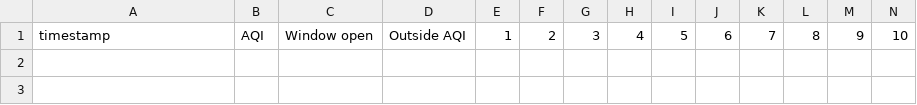
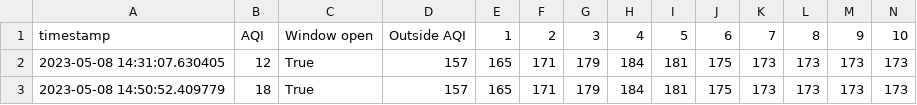
Before and after one commit to JakobBull/raspberrypi, a CSV file: air-quality-monitor/air_data.csv, drawn as a sheet; only a part is shown; rows hold the shown columns only; the diff names each change by its address in the sheet, - before the commit and + after, or states it on an @@ line.

Commit message:
data

```diff
--- a/air-quality-monitor/air_data.csv
+++ b/air-quality-monitor/air_data.csv
+row 2: 2023-05-08 14:31:07.630405 | 12 | True | 157 | 165 | 171 | 179 | 184 | 181 | 175 | 173 | 173 | 173 | 173
+row 3: 2023-05-08 14:50:52.409779 | 18 | True | 157 | 165 | 171 | 179 | 184 | 181 | 175 | 173 | 173 | 173 | 173
```
Also changed, not shown: 1 other file.
